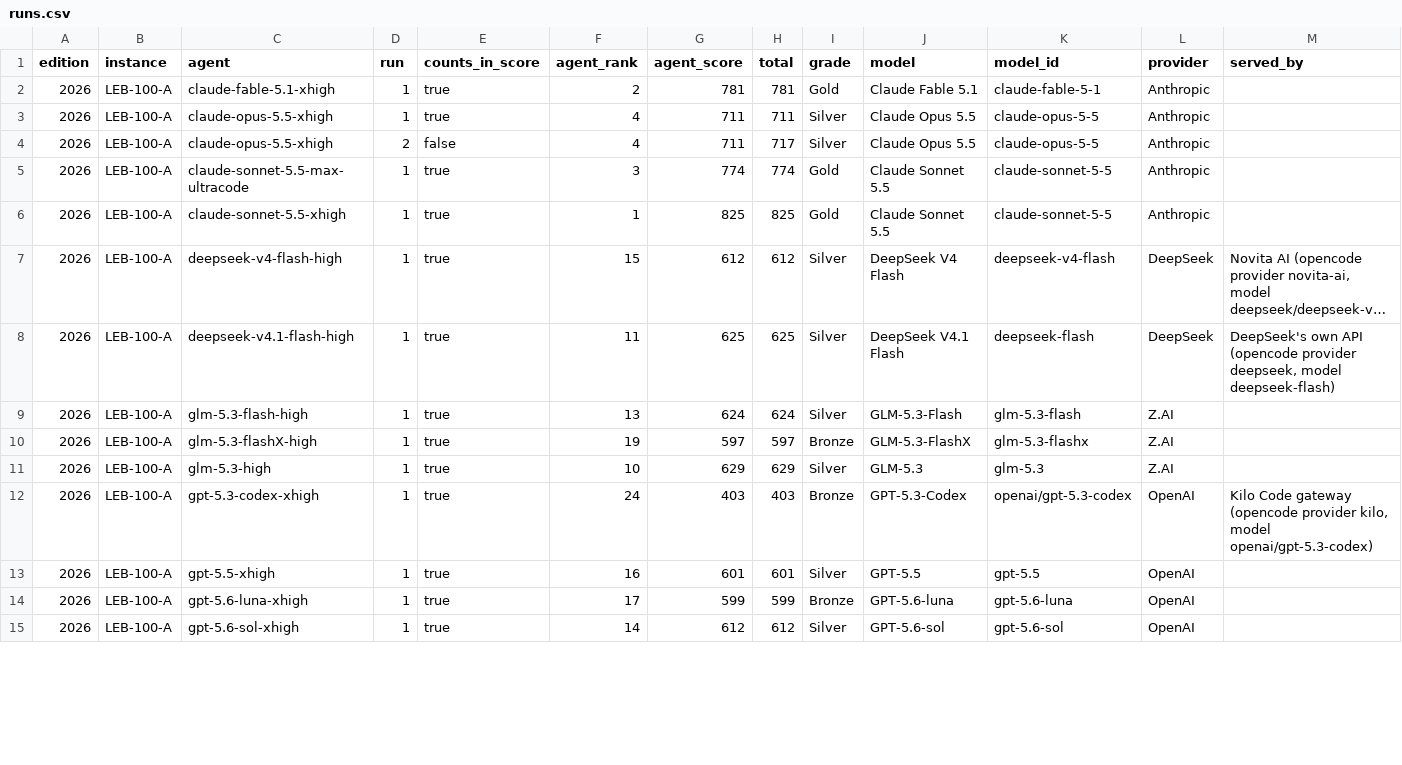
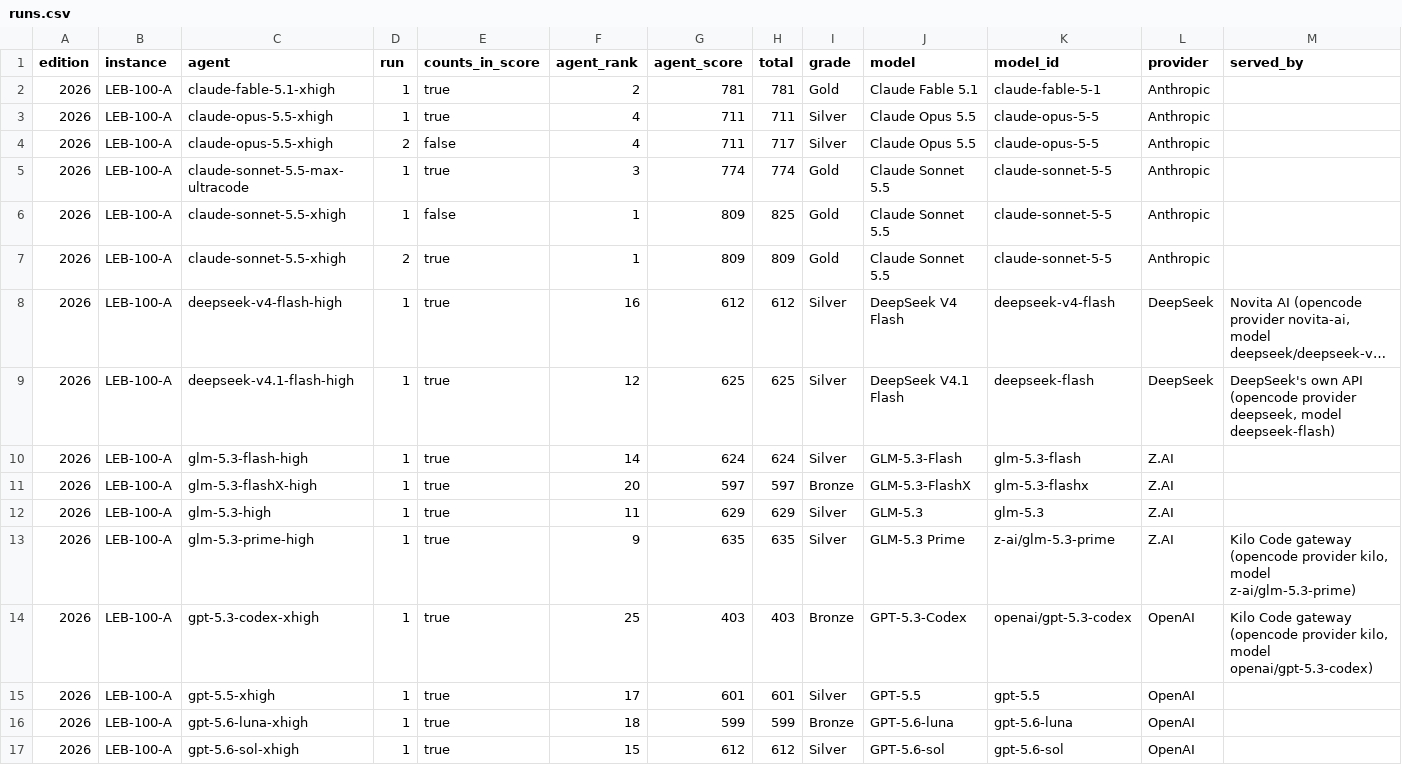
Before and after one commit to samirhvbr/ai-benchmark, a CSV file: results/runs.csv, drawn as a sheet; only a part is shown; long unchanged cells end in …; addresses are those after the commit; rows hold the shown columns only; the diff covers the shown part only; the diff names each change by its address in the sheet, - before the commit and + after, or states it on an @@ line.

```diff
--- a/results/runs.csv
+++ b/results/runs.csv
-E6 (counts_in_score): true
+E6 (counts_in_score): false
-G6 (agent_score): 825
+G6 (agent_score): 809
+row 7: 2026 | LEB-100-A | claude-sonnet-5.5-xhigh | 2 | true | 1 | 809 | 809 | Gold | Claude Sonnet 5.5 | claude-sonnet-5-5 | Anthropic
-F8 (agent_rank): 15
+F8 (agent_rank): 16
-F9 (agent_rank): 11
+F9 (agent_rank): 12
-F10 (agent_rank): 13
+F10 (agent_rank): 14
-F11 (agent_rank): 19
+F11 (agent_rank): 20
-F12 (agent_rank): 10
+F12 (agent_rank): 11
+row 13: 2026 | LEB-100-A | glm-5.3-prime-high | 1 | true | 9 | 635 | 635 | Silver | GLM-5.3 Prime | z-ai/glm-5.3-prime | Z.AI | Kilo Code gateway (opencode provider kilo, model z-ai/glm-5.3-prime)
-F14 (agent_rank): 24
+F14 (agent_rank): 25
-F15 (agent_rank): 16
+F15 (agent_rank): 17
-F16 (agent_rank): 17
+F16 (agent_rank): 18
-F17 (agent_rank): 14
+F17 (agent_rank): 15
```
Also changed, not shown: 8 edited cells elsewhere in this file, results/flaws.csv, 35 other files.
